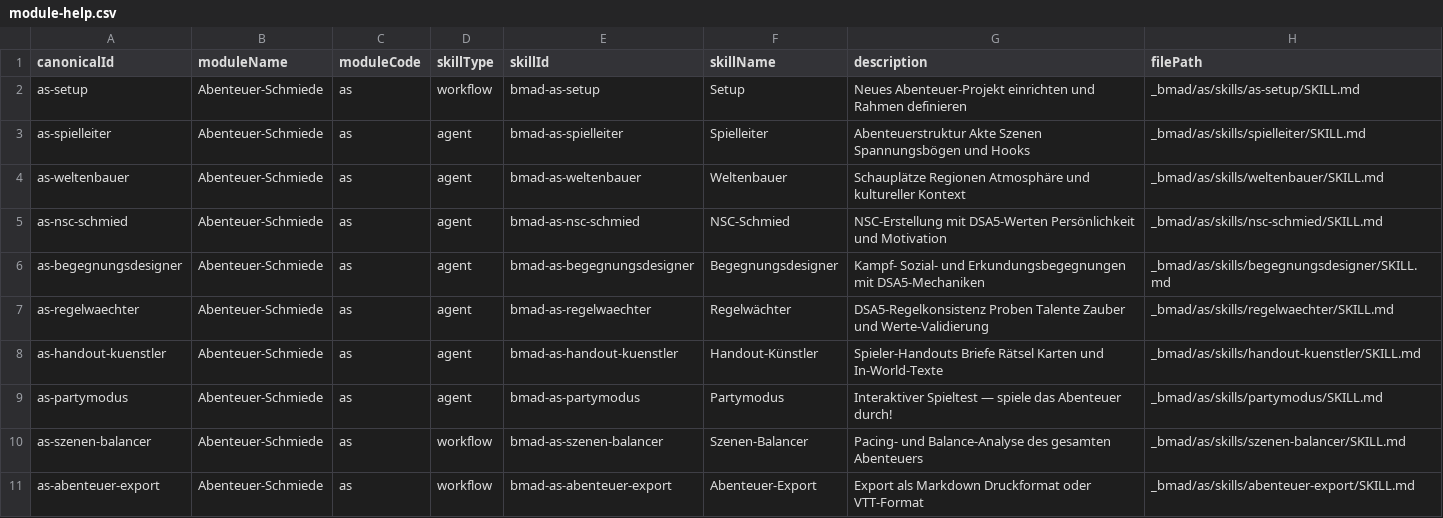
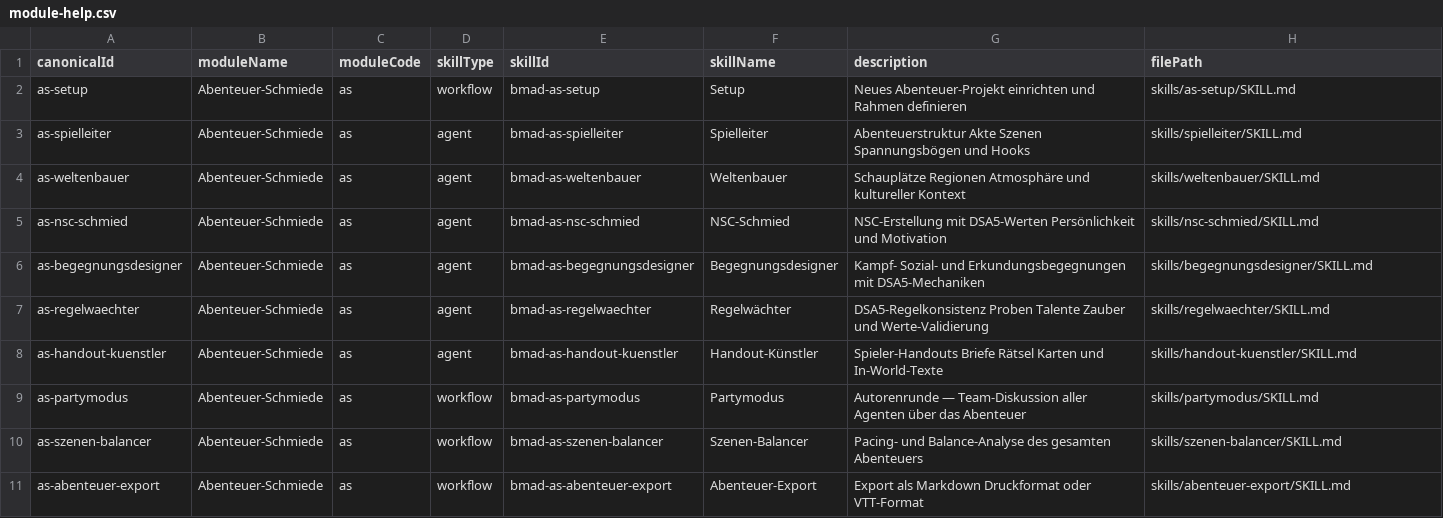
Before and after one commit to Kenearos/abenteuer-schmiede, a CSV file: skills/as-setup/assets/module-help.csv, drawn as a sheet.

```diff
--- a/skills/as-setup/assets/module-help.csv
+++ b/skills/as-setup/assets/module-help.csv
@@ -1,11 +1,11 @@
 canonicalId,moduleName,moduleCode,skillType,skillId,skillName,description,filePath
-as-setup,Abenteuer-Schmiede,as,workflow,bmad-as-setup,Setup,Neues Abenteuer-Projekt einrichten und Rahmen definieren,_bmad/as/skills/as-setup/SKILL.md
-as-spielleiter,Abenteuer-Schmiede,as,agent,bmad-as-spielleiter,Spielleiter,Abenteuerstruktur Akte Szenen Spannungsbögen und Hooks,_bmad/as/skills/spielleiter/SKILL.md
-as-weltenbauer,Abenteuer-Schmiede,as,agent,bmad-as-weltenbauer,Weltenbauer,Schauplätze Regionen Atmosphäre und kultureller Kontext,_bmad/as/skills/weltenbauer/SKILL.md
-as-nsc-schmied,Abenteuer-Schmiede,as,agent,bmad-as-nsc-schmied,NSC-Schmied,NSC-Erstellung mit DSA5-Werten Persönlichkeit und Motivation,_bmad/as/skills/nsc-schmied/SKILL.md
-as-begegnungsdesigner,Abenteuer-Schmiede,as,agent,bmad-as-begegnungsdesigner,Begegnungsdesigner,Kampf- Sozial- und Erkundungsbegegnungen mit DSA5-Mechaniken,_bmad/as/skills/begegnungsdesigner/SKILL.md
-as-regelwaechter,Abenteuer-Schmiede,as,agent,bmad-as-regelwaechter,Regelwächter,DSA5-Regelkonsistenz Proben Talente Zauber und Werte-Validierung,_bmad/as/skills/regelwaechter/SKILL.md
-as-handout-kuenstler,Abenteuer-Schmiede,as,agent,bmad-as-handout-kuenstler,Handout-Künstler,Spieler-Handouts Briefe Rätsel Karten und In-World-Texte,_bmad/as/skills/handout-kuenstler/SKILL.md
-as-partymodus,Abenteuer-Schmiede,as,agent,bmad-as-partymodus,Partymodus,Interaktiver Spieltest — spiele das Abenteuer durch!,_bmad/as/skills/partymodus/SKILL.md
-as-szenen-balancer,Abenteuer-Schmiede,as,workflow,bmad-as-szenen-balancer,Szenen-Balancer,Pacing- und Balance-Analyse des gesamten Abenteuers,_bmad/as/skills/szenen-balancer/SKILL.md
-as-abenteuer-export,Abenteuer-Schmiede,as,workflow,bmad-as-abenteuer-export,Abenteuer-Export,Export als Markdown Druckformat oder VTT-Format,_bmad/as/skills/abenteuer-export/SKILL.md
+as-setup,Abenteuer-Schmiede,as,workflow,bmad-as-setup,Setup,Neues Abenteuer-Projekt einrichten und Rahmen definieren,skills/as-setup/SKILL.md
+as-spielleiter,Abenteuer-Schmiede,as,agent,bmad-as-spielleiter,Spielleiter,Abenteuerstruktur Akte Szenen Spannungsbögen und Hooks,skills/spielleiter/SKILL.md
+as-weltenbauer,Abenteuer-Schmiede,as,agent,bmad-as-weltenbauer,Weltenbauer,Schauplätze Regionen Atmosphäre und kultureller Kontext,skills/weltenbauer/SKILL.md
+as-nsc-schmied,Abenteuer-Schmiede,as,agent,bmad-as-nsc-schmied,NSC-Schmied,NSC-Erstellung mit DSA5-Werten Persönlichkeit und Motivation,skills/nsc-schmied/SKILL.md
+as-begegnungsdesigner,Abenteuer-Schmiede,as,agent,bmad-as-begegnungsdesigner,Begegnungsdesigner,Kampf- Sozial- und Erkundungsbegegnungen mit DSA5-Mechaniken,skills/begegnungsdesigner/SKILL.md
+as-regelwaechter,Abenteuer-Schmiede,as,agent,bmad-as-regelwaechter,Regelwächter,DSA5-Regelkonsistenz Proben Talente Zauber und Werte-Validierung,skills/regelwaechter/SKILL.md
+as-handout-kuenstler,Abenteuer-Schmiede,as,agent,bmad-as-handout-kuenstler,Handout-Künstler,Spieler-Handouts Briefe Rätsel Karten und In-World-Texte,skills/handout-kuenstler/SKILL.md
+as-partymodus,Abenteuer-Schmiede,as,workflow,bmad-as-partymodus,Partymodus,Autorenrunde — Team-Diskussion aller Agenten über das Abenteuer,skills/partymodus/SKILL.md
+as-szenen-balancer,Abenteuer-Schmiede,as,workflow,bmad-as-szenen-balancer,Szenen-Balancer,Pacing- und Balance-Analyse des gesamten Abenteuers,skills/szenen-balancer/SKILL.md
+as-abenteuer-export,Abenteuer-Schmiede,as,workflow,bmad-as-abenteuer-export,Abenteuer-Export,Export als Markdown Druckformat oder VTT-Format,skills/abenteuer-export/SKILL.md
```
Also changed, not shown: 8 other files.
